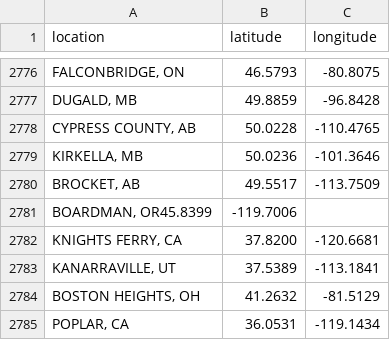
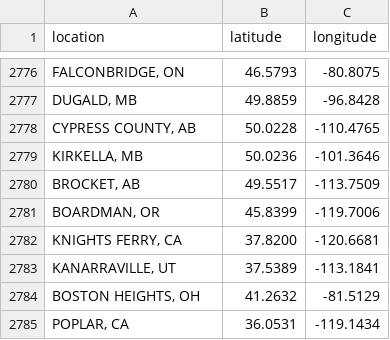
Before and after one commit to rikienquist/rig-logistics-apps, a CSV file: trip_map_data/location_coordinates.csv, drawn as a sheet; only a part is shown, gaps mark what is left out; removed rows and columns are numbered as before the commit, all else as after; the diff names each change by its address in the sheet, - before the commit and + after, or states it on an @@ line.

Commit message:
Update location_coordinates.csv

```diff
--- a/trip_map_data/location_coordinates.csv
+++ b/trip_map_data/location_coordinates.csv
-row 2781: BOARDMAN, OR45.8399 | -119.7006
+row 2781: BOARDMAN, OR | 45.8399 | -119.7006
```
